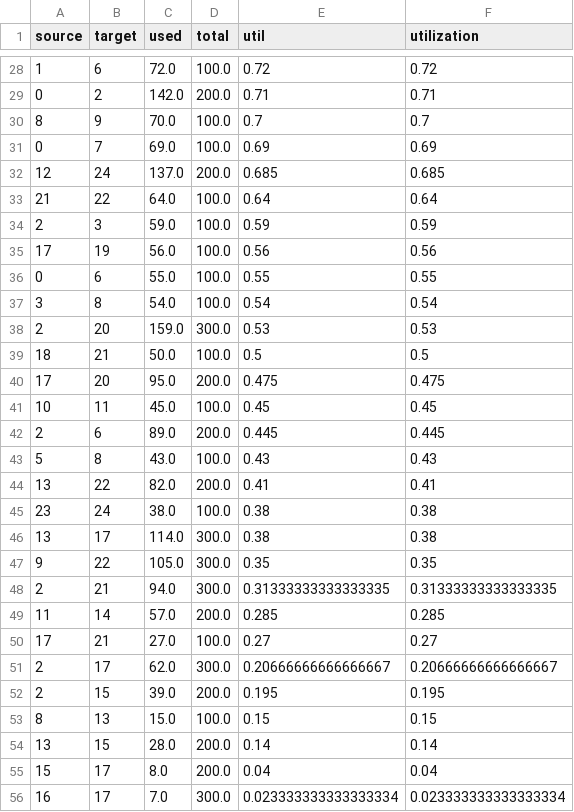
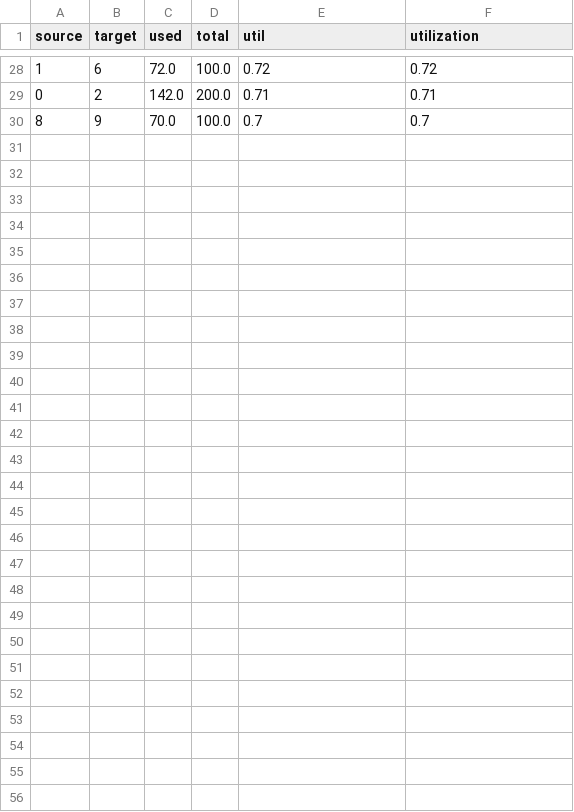
Before and after one commit to haiyen-hallo/BTL-MTT, a CSV file: results/cau3_high_links.csv, drawn as a sheet; only a part is shown, gaps mark what is left out; the diff names each change by its address in the sheet, - before the commit and + after, or states it on an @@ line.

```diff
--- a/results/cau3_high_links.csv
+++ b/results/cau3_high_links.csv
-row 31: 0 | 7 | 69.0 | 100.0 | 0.69 | 0.69
-row 32: 12 | 24 | 137.0 | 200.0 | 0.685 | 0.685
-row 33: 21 | 22 | 64.0 | 100.0 | 0.64 | 0.64
-row 34: 2 | 3 | 59.0 | 100.0 | 0.59 | 0.59
-row 35: 17 | 19 | 56.0 | 100.0 | 0.56 | 0.56
-row 36: 0 | 6 | 55.0 | 100.0 | 0.55 | 0.55
-row 37: 3 | 8 | 54.0 | 100.0 | 0.54 | 0.54
-row 38: 2 | 20 | 159.0 | 300.0 | 0.53 | 0.53
-row 39: 18 | 21 | 50.0 | 100.0 | 0.5 | 0.5
-row 40: 17 | 20 | 95.0 | 200.0 | 0.475 | 0.475
-row 41: 10 | 11 | 45.0 | 100.0 | 0.45 | 0.45
-row 42: 2 | 6 | 89.0 | 200.0 | 0.445 | 0.445
-row 43: 5 | 8 | 43.0 | 100.0 | 0.43 | 0.43
-row 44: 13 | 22 | 82.0 | 200.0 | 0.41 | 0.41
-row 45: 23 | 24 | 38.0 | 100.0 | 0.38 | 0.38
-row 46: 13 | 17 | 114.0 | 300.0 | 0.38 | 0.38
-row 47: 9 | 22 | 105.0 | 300.0 | 0.35 | 0.35
-row 48: 2 | 21 | 94.0 | 300.0 | 0.31333333333333335 | 0.31333333333333335
-row 49: 11 | 14 | 57.0 | 200.0 | 0.285 | 0.285
-row 50: 17 | 21 | 27.0 | 100.0 | 0.27 | 0.27
-row 51: 2 | 17 | 62.0 | 300.0 | 0.20666666666666667 | 0.20666666666666667
-row 52: 2 | 15 | 39.0 | 200.0 | 0.195 | 0.195
-row 53: 8 | 13 | 15.0 | 100.0 | 0.15 | 0.15
-row 54: 13 | 15 | 28.0 | 200.0 | 0.14 | 0.14
-row 55: 15 | 17 | 8.0 | 200.0 | 0.04 | 0.04
-row 56: 16 | 17 | 7.0 | 300.0 | 0.023333333333333334 | 0.023333333333333334
```
Also changed, not shown: 6 other files.
